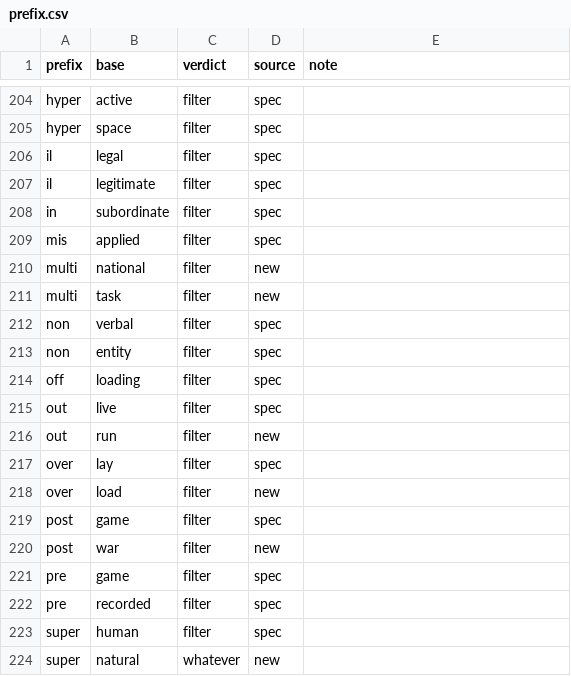
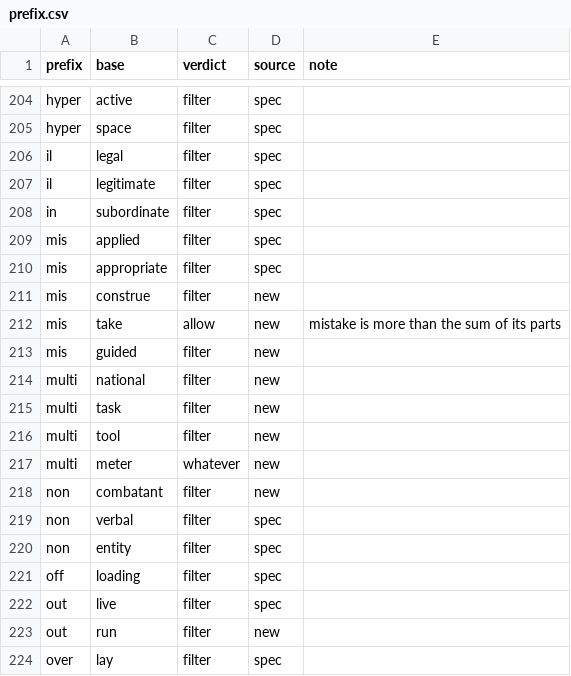
Before and after one commit to paceheart/rhymecrime, a CSV file: curated/prefix.csv, drawn as a sheet; only a part is shown, gaps mark what is left out; the shorter side is filled out with more unchanged rows.

```diff
--- a/curated/prefix.csv
+++ b/curated/prefix.csv
@@ -209,4 +209,11 @@ in,subordinate,filter,spec,
 mis,applied,filter,spec,
+mis,appropriate,filter,spec,
+mis,construe,filter,new,
+mis,take,allow,new,mistake is more than the sum of its parts
+mis,guided,filter,new,
 multi,national,filter,new,
 multi,task,filter,new,
+multi,tool,filter,new,
+multi,meter,whatever,new,
+non,combatant,filter,new,
 non,verbal,filter,spec,
```
Also changed, not shown: curated/rarity.csv, curated/related.csv, 28 other files.
